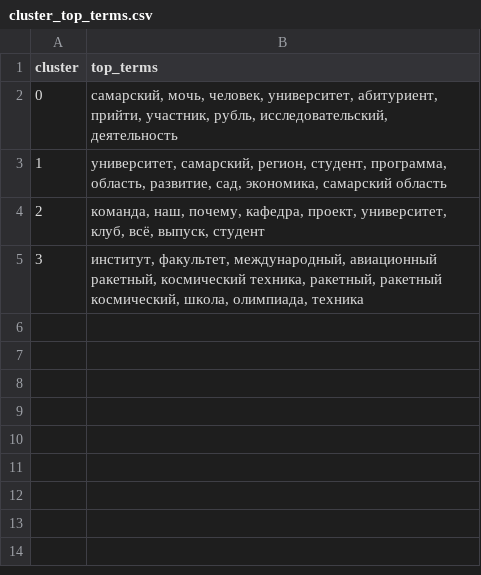
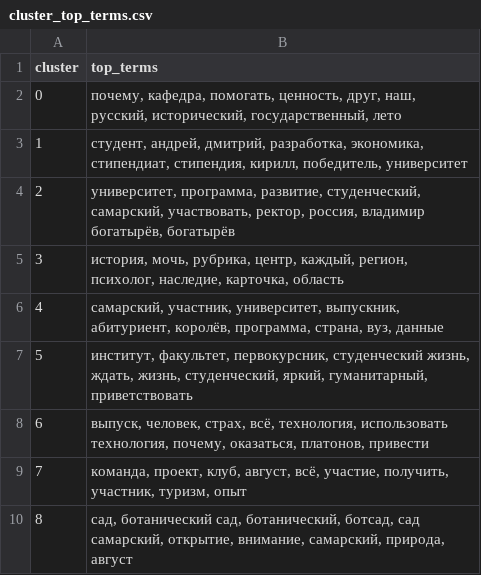
Before and after one commit to ArtemkaGh0st1k/SocialNetworkAnalysis, a CSV file: lab2/results/cluster_top_terms.csv, drawn as a sheet.

Commit message:
Добавил подбор оптимального числа кластеров
- добавил модуль `k_selection.py`: опыт при k от 2 до 15 для KMeans, MiniBatchKMeans и Agglomerative
- считаю силуэт, инерцию, индекс Дэвиса-Болдина, размер наименьшего кластера и устойчивость (ARI)
- добавил сравнение с данными без структуры
- k выбирается по максимальному силуэту KMeans, если наименьший кластер в среднем не меньше 2 постов; получилось k = 9
- `pipeline.py` теперь сам передаёт найденное k в кластеризацию
- `text_clustering.py`: вынес параметры TF-IDF в `build_tfidf_vectorizer`, убрал старый перебор k, кластеры на графике теперь различаются ещё и формой точек
- обновил результаты в `lab2/results` для k = 9, добавил `k_selection.png` и `k_selection_metrics.csv`

```diff
--- a/lab2/results/cluster_top_terms.csv
+++ b/lab2/results/cluster_top_terms.csv
@@ -1,5 +1,10 @@
 cluster,top_terms
-0,"самарский, мочь, человек, университет, абитуриент, прийти, участник, рубль, исследовательский, деятельность"
-1,"университет, самарский, регион, студент, программа, область, развитие, сад, экономика, самарский область"
-2,"команда, наш, почему, кафедра, проект, университет, клуб, всё, выпуск, студент"
-3,"институт, факультет, международный, авиационный ракетный, космический техника, ракетный, ракетный космический, школа, олимпиада, техника"
+0,"почему, кафедра, помогать, ценность, друг, наш, русский, исторический, государственный, лето"
+1,"студент, андрей, дмитрий, разработка, экономика, стипендиат, стипендия, кирилл, победитель, университет"
+2,"университет, программа, развитие, студенческий, самарский, участвовать, ректор, россия, владимир богатырёв, богатырёв"
+3,"история, мочь, рубрика, центр, каждый, регион, психолог, наследие, карточка, область"
+4,"самарский, участник, университет, выпускник, абитуриент, королёв, программа, страна, вуз, данные"
+5,"институт, факультет, первокурсник, студенческий жизнь, ждать, жизнь, студенческий, яркий, гуманитарный, приветствовать"
+6,"выпуск, человек, страх, всё, технология, использовать технология, почему, оказаться, платонов, привести"
+7,"команда, проект, клуб, август, всё, участие, получить, участник, туризм, опыт"
+8,"сад, ботанический сад, ботанический, ботсад, сад самарский, открытие, внимание, самарский, природа, август"
```
Also changed, not shown: lab2/results/cluster_assignments.csv, lab2/results/cluster_sizes.csv, 6 other files.
